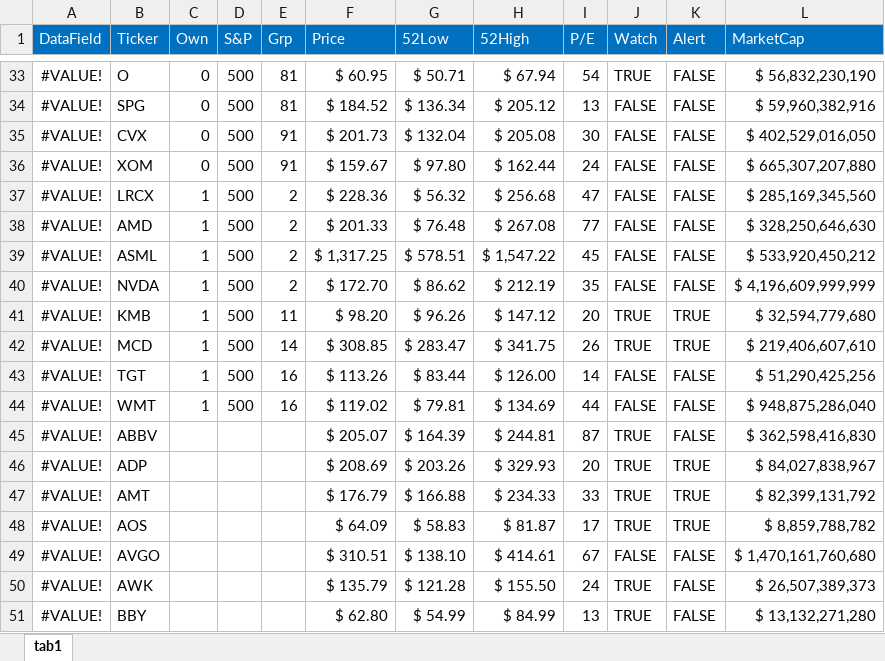
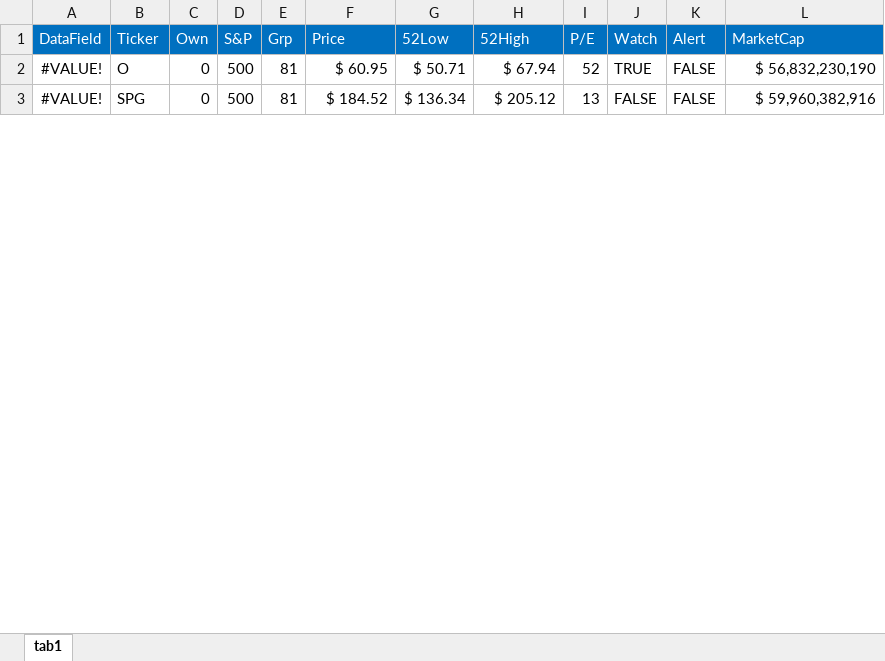
Before and after one commit to harveywargo2/hw2fintools, an Excel workbook: hw2fintools/xlsx/reit_watch_list.xlsx, sheet tab1, drawn as a sheet; only a part is shown, gaps mark what is left out; values as stored, in another font and other column widths than the file's, no borders; conditional formats and table styles not drawn; removed rows and columns are numbered as before the commit, all else as after; the diff covers the shown part only; the diff names each change by its address in the sheet, - before the commit and + after, or states it on an @@ line.

Commit message:
Update reit_watch_list.xlsx

```diff
--- a/hw2fintools/xlsx/reit_watch_list.xlsx (sheet tab1)
+++ b/hw2fintools/xlsx/reit_watch_list.xlsx (sheet tab1)
-I2 (P/E): 54
+I2 (P/E): 52
-row 35: #VALUE! | CVX | 0 | 500 | 91 | $ 201.73 | $ 132.04 | $ 205.08 | 30 | FALSE | FALSE | $ 402,529,016,050
-row 36: #VALUE! | XOM | 0 | 500 | 91 | $ 159.67 | $ 97.80 | $ 162.44 | 24 | FALSE | FALSE | $ 665,307,207,880
-row 37: #VALUE! | LRCX | 1 | 500 | 2 | $ 228.36 | $ 56.32 | $ 256.68 | 47 | FALSE | FALSE | $ 285,169,345,560
-row 38: #VALUE! | AMD | 1 | 500 | 2 | $ 201.33 | $ 76.48 | $ 267.08 | 77 | FALSE | FALSE | $ 328,250,646,630
-row 39: #VALUE! | ASML | 1 | 500 | 2 | $ 1,317.25 | $ 578.51 | $ 1,547.22 | 45 | FALSE | FALSE | $ 533,920,450,212
-row 40: #VALUE! | NVDA | 1 | 500 | 2 | $ 172.70 | $ 86.62 | $ 212.19 | 35 | FALSE | FALSE | $ 4,196,609,999,999
-row 41: #VALUE! | KMB | 1 | 500 | 11 | $ 98.20 | $ 96.26 | $ 147.12 | 20 | TRUE | TRUE | $ 32,594,779,680
-row 42: #VALUE! | MCD | 1 | 500 | 14 | $ 308.85 | $ 283.47 | $ 341.75 | 26 | TRUE | TRUE | $ 219,406,607,610
-row 43: #VALUE! | TGT | 1 | 500 | 16 | $ 113.26 | $ 83.44 | $ 126.00 | 14 | FALSE | FALSE | $ 51,290,425,256
-row 44: #VALUE! | WMT | 1 | 500 | 16 | $ 119.02 | $ 79.81 | $ 134.69 | 44 | FALSE | FALSE | $ 948,875,286,040
-row 45: #VALUE! | ABBV |  |  |  | $ 205.07 | $ 164.39 | $ 244.81 | 87 | TRUE | FALSE | $ 362,598,416,830
-row 46: #VALUE! | ADP |  |  |  | $ 208.69 | $ 203.26 | $ 329.93 | 20 | TRUE | TRUE | $ 84,027,838,967
-row 47: #VALUE! | AMT |  |  |  | $ 176.79 | $ 166.88 | $ 234.33 | 33 | TRUE | TRUE | $ 82,399,131,792
-row 48: #VALUE! | AOS |  |  |  | $ 64.09 | $ 58.83 | $ 81.87 | 17 | TRUE | TRUE | $ 8,859,788,782
-row 49: #VALUE! | AVGO |  |  |  | $ 310.51 | $ 138.10 | $ 414.61 | 67 | FALSE | FALSE | $ 1,470,161,760,680
-row 50: #VALUE! | AWK |  |  |  | $ 135.79 | $ 121.28 | $ 155.50 | 24 | TRUE | FALSE | $ 26,507,389,373
-row 51: #VALUE! | BBY |  |  |  | $ 62.80 | $ 54.99 | $ 84.99 | 13 | TRUE | FALSE | $ 13,132,271,280
```
Also changed, not shown: 81 removed rows and 4 edited cells elsewhere in this sheet.
